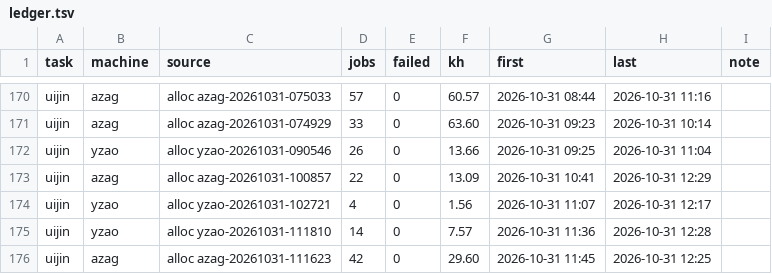
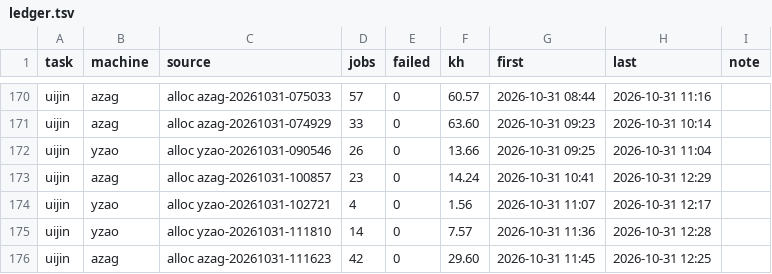
Before and after one commit to laussy/ten-go, a TSV file: ledger.tsv, drawn as a sheet; only a part is shown, gaps mark what is left out.

```diff
--- a/ledger.tsv
+++ b/ledger.tsv
@@ -172,3 +172,3 @@ uijin	azag	alloc azag-20261031-074929	33	0	63.60	2026-10-31 09:23	2026-10-31 10:
 uijin	yzao	alloc yzao-20261031-090546	26	0	13.66	2026-10-31 09:25	2026-10-31 11:04	
-uijin	azag	alloc azag-20261031-100857	22	0	13.09	2026-10-31 10:41	2026-10-31 12:29	
+uijin	azag	alloc azag-20261031-100857	23	0	14.24	2026-10-31 10:41	2026-10-31 12:29	
 uijin	yzao	alloc yzao-20261031-102721	4	0	1.56	2026-10-31 11:07	2026-10-31 12:17	
```
Also changed, not shown: 2 other files.
